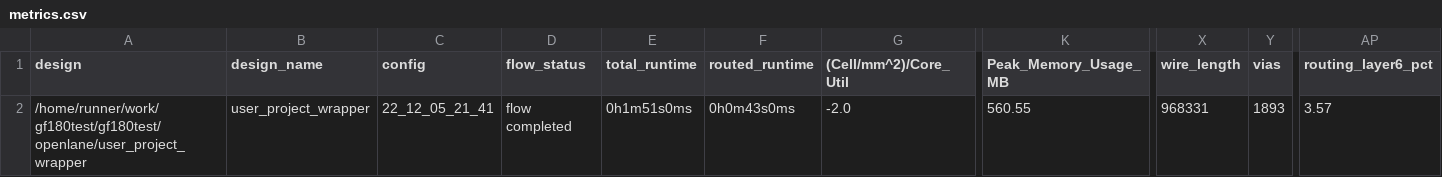
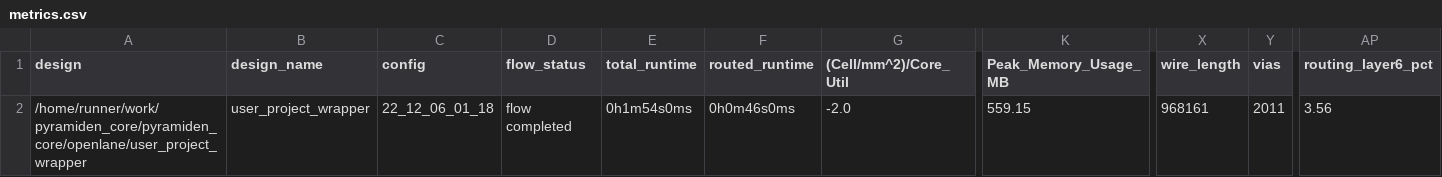
Before and after one commit to browndeer/gf180test, a CSV file: signoff/user_project_wrapper/metrics.csv, drawn as a sheet; only a part is shown, gaps mark what is left out; the diff names each change by its address in the sheet, - before the commit and + after, or states it on an @@ line.

```diff
--- a/signoff/user_project_wrapper/metrics.csv
+++ b/signoff/user_project_wrapper/metrics.csv
-A2 (design): /home/runner/work/gf180test/gf180test/openlane/user_project_wrapper
+A2 (design): /home/runner/work/pyramiden_core/pyramiden_core/openlane/user_project_wrapper
-C2 (config): 22_12_05_21_41
+C2 (config): 22_12_06_01_18
-E2 (total_runtime): 0h1m51s0ms
+E2 (total_runtime): 0h1m54s0ms
-F2 (routed_runtime): 0h0m43s0ms
+F2 (routed_runtime): 0h0m46s0ms
-K2 (Peak_Memory_Usage_MB): 560.55
+K2 (Peak_Memory_Usage_MB): 559.15
-X2 (wire_length): 968331
+X2 (wire_length): 968161
-Y2 (vias): 1893
+Y2 (vias): 2011
-AP2 (routing_layer6_pct): 3.57
+AP2 (routing_layer6_pct): 3.56
```
Also changed, not shown: signoff/tiny_user_project/metrics.csv, 25 other files.
